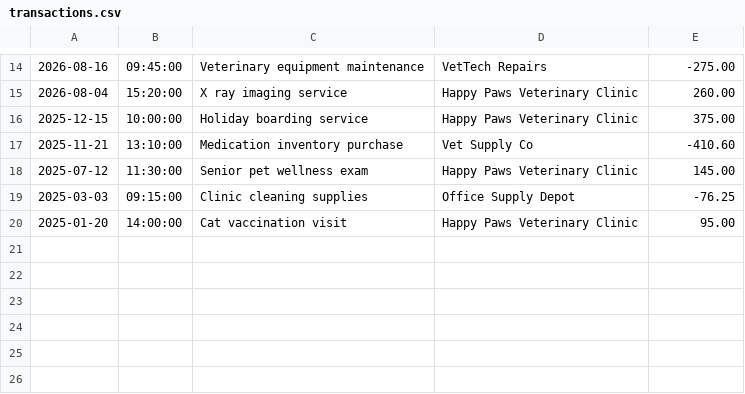
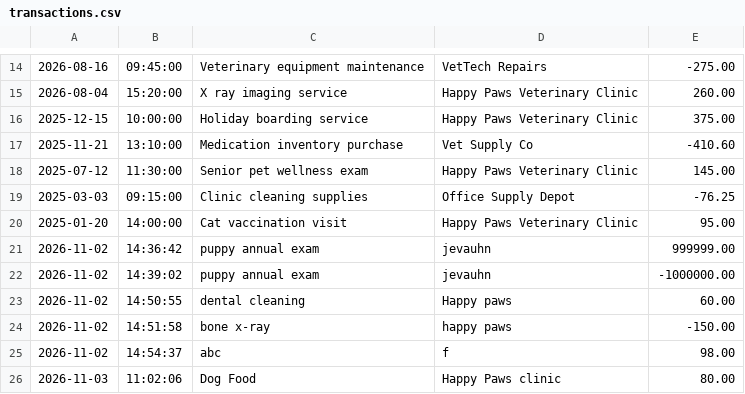
Before and after one commit to arechigagisell-cpu/Bootcamp_Arechiga, a CSV file: CapstoneProject1/src/main/resources/transactions.csv, drawn as a sheet; only a part is shown, gaps mark what is left out.

```diff
--- a/CapstoneProject1/src/main/resources/transactions.csv
+++ b/CapstoneProject1/src/main/resources/transactions.csv
@@ -20 +20,7 @@
 2025-01-20|14:00:00|Cat vaccination visit|Happy Paws Veterinary Clinic|95.00
+2026-11-02|14:36:42|puppy annual exam|jevauhn|999999.00
+2026-11-02|14:39:02|puppy annual exam|jevauhn|-1000000.00
+2026-11-02|14:50:55|dental cleaning|Happy paws|60.00
+2026-11-02|14:51:58|bone x-ray|happy paws|-150.00
+2026-11-02|14:54:37|abc|f|98.00
+2026-11-03|11:02:06|Dog Food|Happy Paws clinic|80.00
```
Also changed, not shown: 3 other files.
